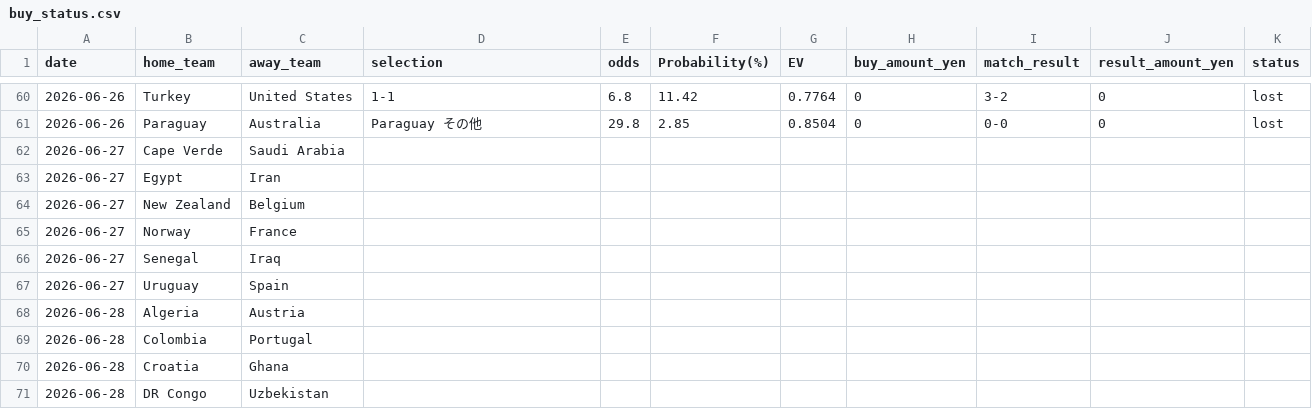
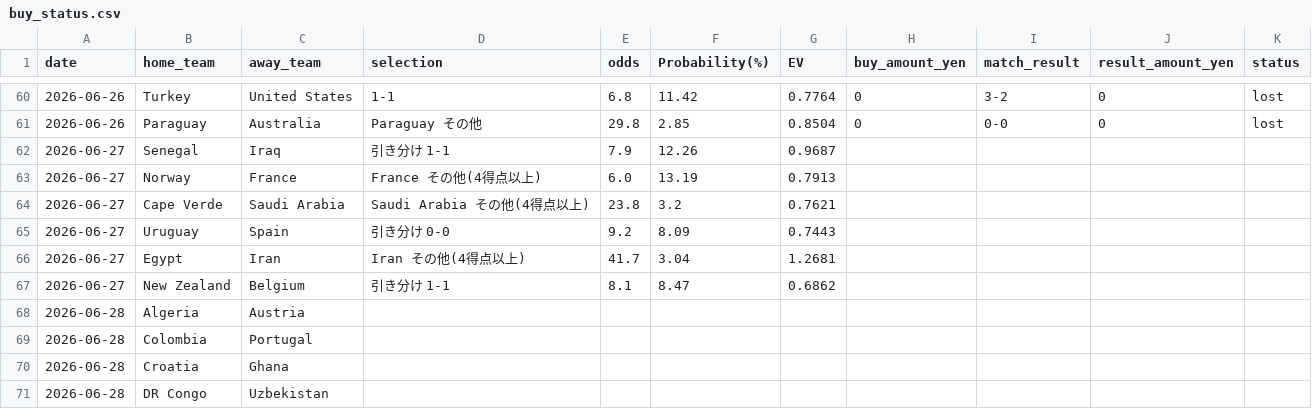
Before and after one commit to take4ff/wcup_winner, a CSV file: data/buy_status.csv, drawn as a sheet; only a part is shown, gaps mark what is left out.

```diff
--- a/data/buy_status.csv
+++ b/data/buy_status.csv
@@ -61,8 +61,8 @@ date,home_team,away_team,selection,odds,Probability(%),EV,buy_amount_yen,match_r
 2026-06-26,Paraguay,Australia,Paraguay その他,29.8,2.85,0.8504,0,0-0,0,lost
-2026-06-27,Cape Verde,Saudi Arabia,,,,,,,,
-2026-06-27,Egypt,Iran,,,,,,,,
-2026-06-27,New Zealand,Belgium,,,,,,,,
-2026-06-27,Norway,France,,,,,,,,
-2026-06-27,Senegal,Iraq,,,,,,,,
-2026-06-27,Uruguay,Spain,,,,,,,,
+2026-06-27,Senegal,Iraq,引き分け 1-1,7.9,12.26,0.9687,,,,
+2026-06-27,Norway,France,France その他(4得点以上),6.0,13.19,0.7913,,,,
+2026-06-27,Cape Verde,Saudi Arabia,Saudi Arabia その他(4得点以上),23.8,3.2,0.7621,,,,
+2026-06-27,Uruguay,Spain,引き分け 0-0,9.2,8.09,0.7443,,,,
+2026-06-27,Egypt,Iran,Iran その他(4得点以上),41.7,3.04,1.2681,,,,
+2026-06-27,New Zealand,Belgium,引き分け 1-1,8.1,8.47,0.6862,,,,
 2026-06-28,Algeria,Austria,,,,,,,,
```
Also changed, not shown: 10 other files.
